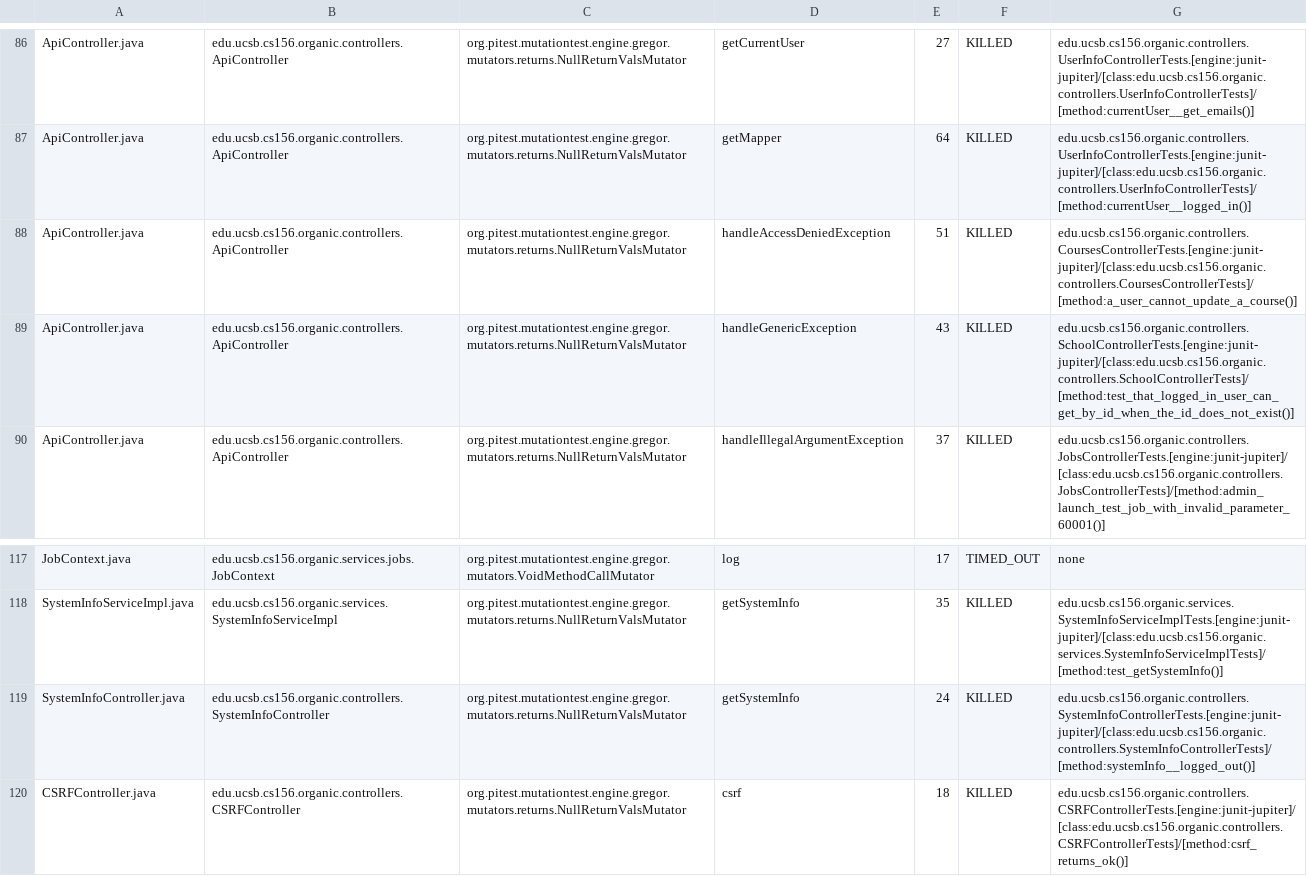
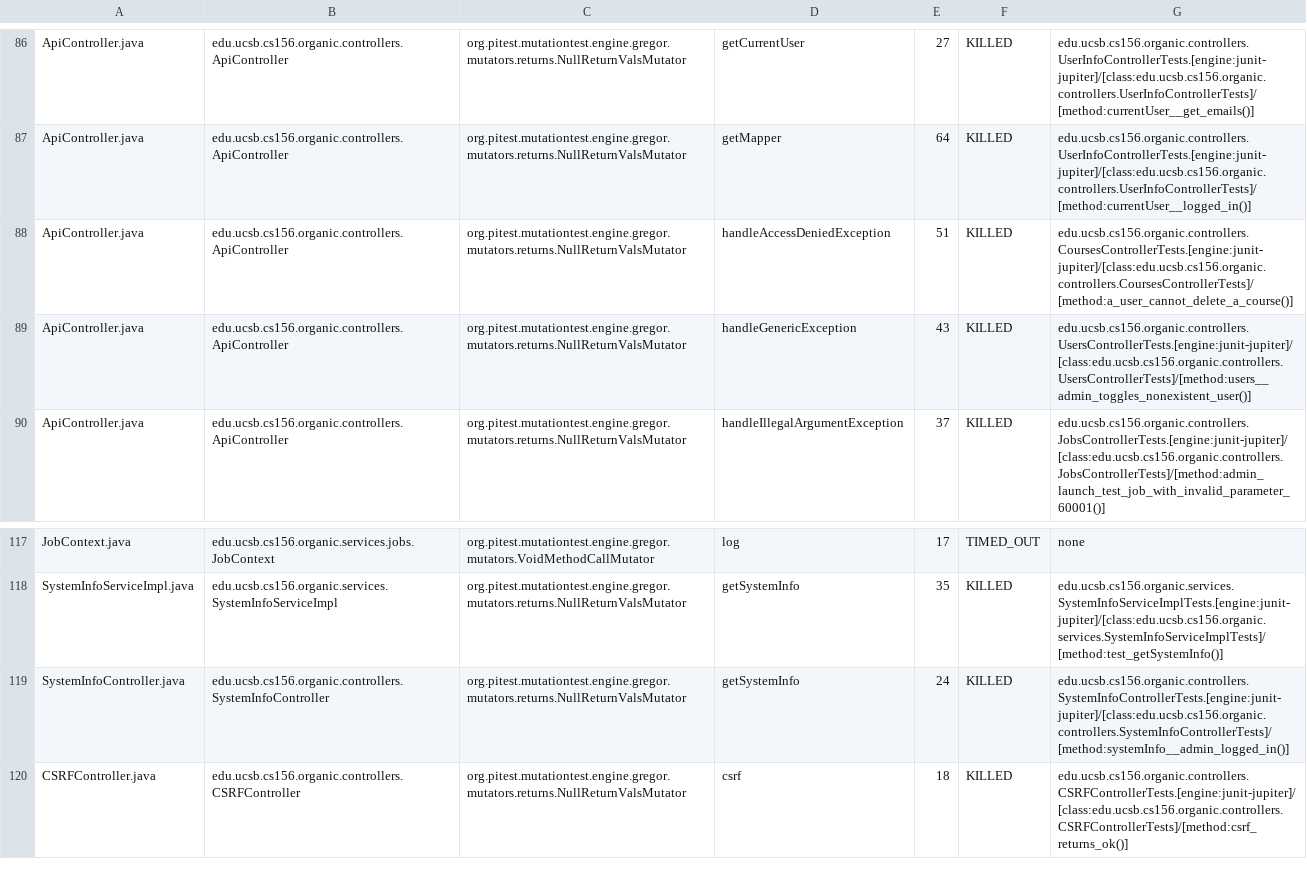
Before and after one commit to ucsb-cs156-s24/proj-organic-s24-5pm-1, a CSV file: prs/16/pitest/mutations.csv, drawn as a sheet; only a part is shown, gaps mark what is left out; the diff covers the shown part only.

Commit message:
Deploying to gh-pages from @ ucsb-cs156-s24/proj-organic-s24-5pm-1@da7a9b4c24d2974a52ba133cafbef1c976c0f717 🚀

```diff
--- a/prs/16/pitest/mutations.csv
+++ b/prs/16/pitest/mutations.csv
@@ -87,4 +87,4 @@ ApiController.java,edu.ucsb.cs156.organic.controllers.ApiController,org.pitest.m
 ApiController.java,edu.ucsb.cs156.organic.controllers.ApiController,org.pitest.mutationtest.engine.gregor.mutators.returns.NullReturnValsMutator,getMapper,64,KILLED,edu.ucsb.cs156.organic.controllers.UserInfoControllerTests.[engine:junit-jupiter]/[class:edu.ucsb.cs156.organic.controllers.UserInfoControllerTests]/[method:currentUser__logged_in()]
-ApiController.java,edu.ucsb.cs156.organic.controllers.ApiController,org.pitest.mutationtest.engine.gregor.mutators.returns.NullReturnValsMutator,handleAccessDeniedException,51,KILLED,edu.ucsb.cs156.organic.controllers.CoursesControllerTests.[engine:junit-jupiter]/[class:edu.ucsb.cs156.organic.controllers.CoursesControllerTests]/[method:a_user_cannot_update_a_course()]
-ApiController.java,edu.ucsb.cs156.organic.controllers.ApiController,org.pitest.mutationtest.engine.gregor.mutators.returns.NullReturnValsMutator,handleGenericException,43,KILLED,edu.ucsb.cs156.organic.controllers.SchoolControllerTests.[engine:junit-jupiter]/[class:edu.ucsb.cs156.organic.controllers.SchoolControllerTests]/[method:test_that_logged_in_user_can_get_by_id_when_the_id_does_not_exist()]
+ApiController.java,edu.ucsb.cs156.organic.controllers.ApiController,org.pitest.mutationtest.engine.gregor.mutators.returns.NullReturnValsMutator,handleAccessDeniedException,51,KILLED,edu.ucsb.cs156.organic.controllers.CoursesControllerTests.[engine:junit-jupiter]/[class:edu.ucsb.cs156.organic.controllers.CoursesControllerTests]/[method:a_user_cannot_delete_a_course()]
+ApiController.java,edu.ucsb.cs156.organic.controllers.ApiController,org.pitest.mutationtest.engine.gregor.mutators.returns.NullReturnValsMutator,handleGenericException,43,KILLED,edu.ucsb.cs156.organic.controllers.UsersControllerTests.[engine:junit-jupiter]/[class:edu.ucsb.cs156.organic.controllers.UsersControllerTests]/[method:users__admin_toggles_nonexistent_user()]
 ApiController.java,edu.ucsb.cs156.organic.controllers.ApiController,org.pitest.mutationtest.engine.gregor.mutators.returns.NullReturnValsMutator,handleIllegalArgumentException,37,KILLED,edu.ucsb.cs156.organic.controllers.JobsControllerTests.[engine:junit-jupiter]/[class:edu.ucsb.cs156.organic.controllers.JobsControllerTests]/[method:admin_launch_test_job_with_invalid_parameter_60001()]
@@ -118,3 +118,3 @@ JobContext.java,edu.ucsb.cs156.organic.services.jobs.JobContext,org.pitest.mutat
 SystemInfoServiceImpl.java,edu.ucsb.cs156.organic.services.SystemInfoServiceImpl,org.pitest.mutationtest.engine.gregor.mutators.returns.NullReturnValsMutator,getSystemInfo,35,KILLED,edu.ucsb.cs156.organic.services.SystemInfoServiceImplTests.[engine:junit-jupiter]/[class:edu.ucsb.cs156.organic.services.SystemInfoServiceImplTests]/[method:test_getSystemInfo()]
-SystemInfoController.java,edu.ucsb.cs156.organic.controllers.SystemInfoController,org.pitest.mutationtest.engine.gregor.mutators.returns.NullReturnValsMutator,getSystemInfo,24,KILLED,edu.ucsb.cs156.organic.controllers.SystemInfoControllerTests.[engine:junit-jupiter]/[class:edu.ucsb.cs156.organic.controllers.SystemInfoControllerTests]/[method:systemInfo__logged_out()]
+SystemInfoController.java,edu.ucsb.cs156.organic.controllers.SystemInfoController,org.pitest.mutationtest.engine.gregor.mutators.returns.NullReturnValsMutator,getSystemInfo,24,KILLED,edu.ucsb.cs156.organic.controllers.SystemInfoControllerTests.[engine:junit-jupiter]/[class:edu.ucsb.cs156.organic.controllers.SystemInfoControllerTests]/[method:systemInfo__admin_logged_in()]
 CSRFController.java,edu.ucsb.cs156.organic.controllers.CSRFController,org.pitest.mutationtest.engine.gregor.mutators.returns.NullReturnValsMutator,csrf,18,KILLED,edu.ucsb.cs156.organic.controllers.CSRFControllerTests.[engine:junit-jupiter]/[class:edu.ucsb.cs156.organic.controllers.CSRFControllerTests]/[method:csrf_returns_ok()]
```
Also changed, not shown: 13 edited cells elsewhere in this file, 17 other files.
